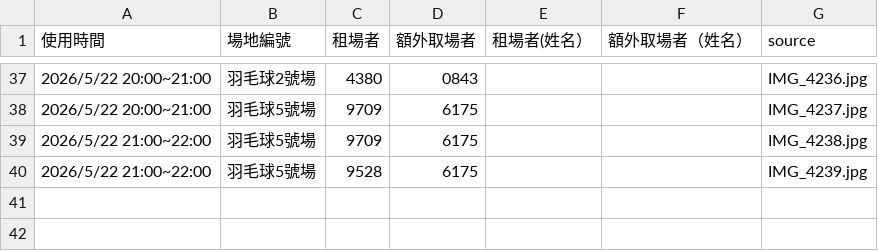
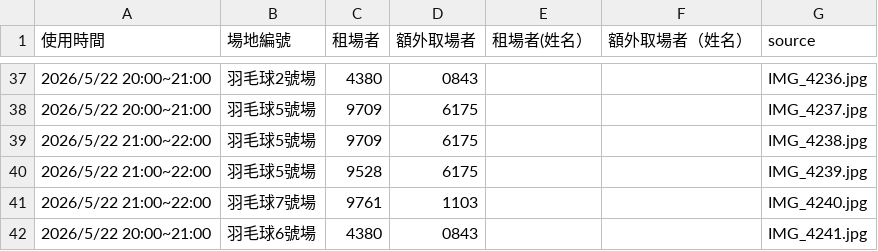
Before and after one commit to adidasracket-Lao/sports-court-booking, a CSV file: 場地租用資料.csv, drawn as a sheet; only a part is shown, gaps mark what is left out; the diff names each change by its address in the sheet, - before the commit and + after, or states it on an @@ line.

```diff
--- a/場地租用資料.csv
+++ b/場地租用資料.csv
+row 41: 2026/5/22 21:00~22:00 | 羽毛球7號場 | 9761 | 1103 |  |  | IMG_4240.jpg
+row 42: 2026/5/22 20:00~21:00 | 羽毛球6號場 | 4380 | 0843 |  |  | IMG_4241.jpg
```
Also changed, not shown: 3 other files.
